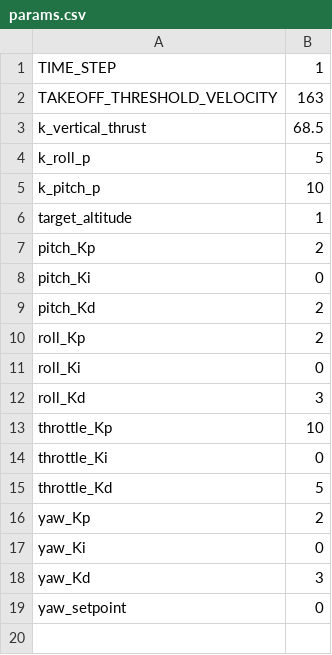
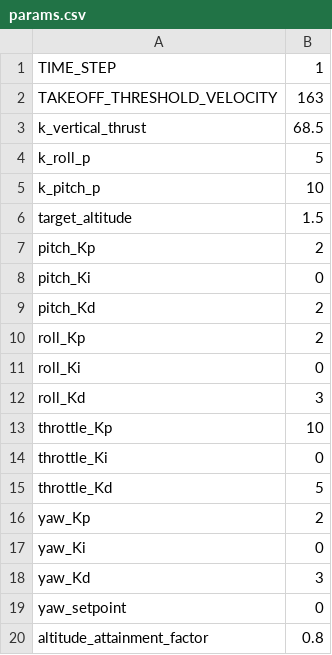
Before and after one commit to PrasadNR/Webots-Quadcopter-Python-SITL, a CSV file: controllers/mavic2proController/params.csv, drawn as a sheet.

Commit message:
Low altitude defined. Rover GPS needs to be linked for low altitude

```diff
--- a/controllers/mavic2proController/params.csv
+++ b/controllers/mavic2proController/params.csv
@@ -5,3 +5,3 @@ k_roll_p,5
 k_pitch_p,10
-target_altitude,1
+target_altitude,1.5
 pitch_Kp,2
@@ -19 +19,2 @@ yaw_Kd,3
 yaw_setpoint,0
+altitude_attainment_factor,0.8
```
Also changed, not shown: 1 other file.
